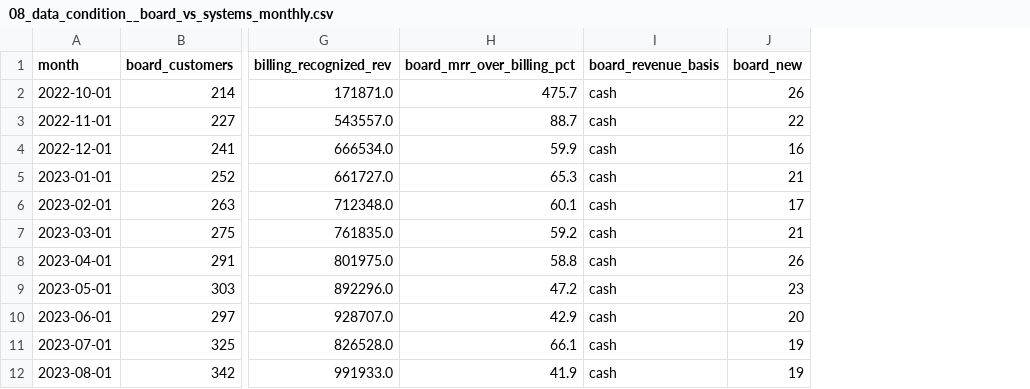
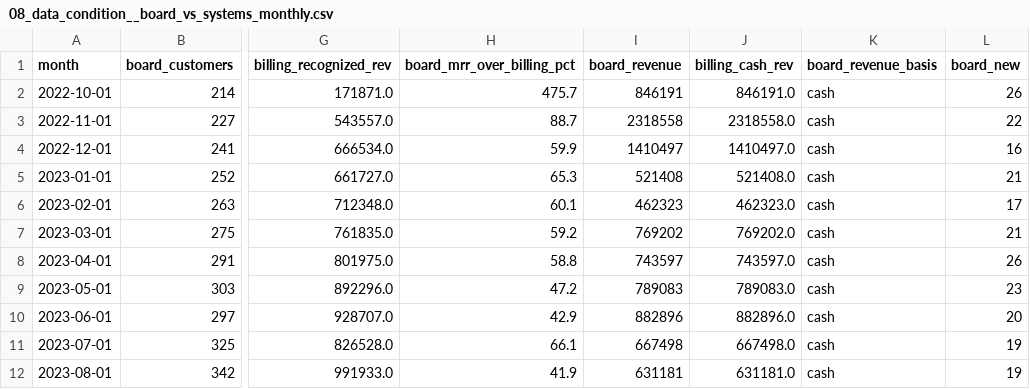
Before and after one commit to Fractionalytics/how-many-customers, a CSV file: company2/out/08_data_condition__board_vs_systems_monthly.csv, drawn as a sheet; only a part is shown, gaps mark what is left out; the diff names each change by its address in the sheet, - before the commit and + after, or states it on an @@ line.

```diff
--- a/company2/out/08_data_condition__board_vs_systems_monthly.csv
+++ b/company2/out/08_data_condition__board_vs_systems_monthly.csv
+column I (board_revenue), rows 2-12: 846191 | 2318558 | 1410497 | 521408 | 462323 | 769202 | 743597 | 789083 | 882896 | 667498 | 631181
+column J (billing_cash_rev), rows 2-12: 846191.0 | 2318558.0 | 1410497.0 | 521408.0 | 462323.0 | 769202.0 | 743597.0 | 789083.0 | 882896.0 | 667498.0 | 631181.0
```
Also changed, not shown: company2/out/03_revenue_growth_accounting__rev_ga_recognized_monthly.csv, company2/out/07_segments__retention_by_sector.csv, 20 other files.
